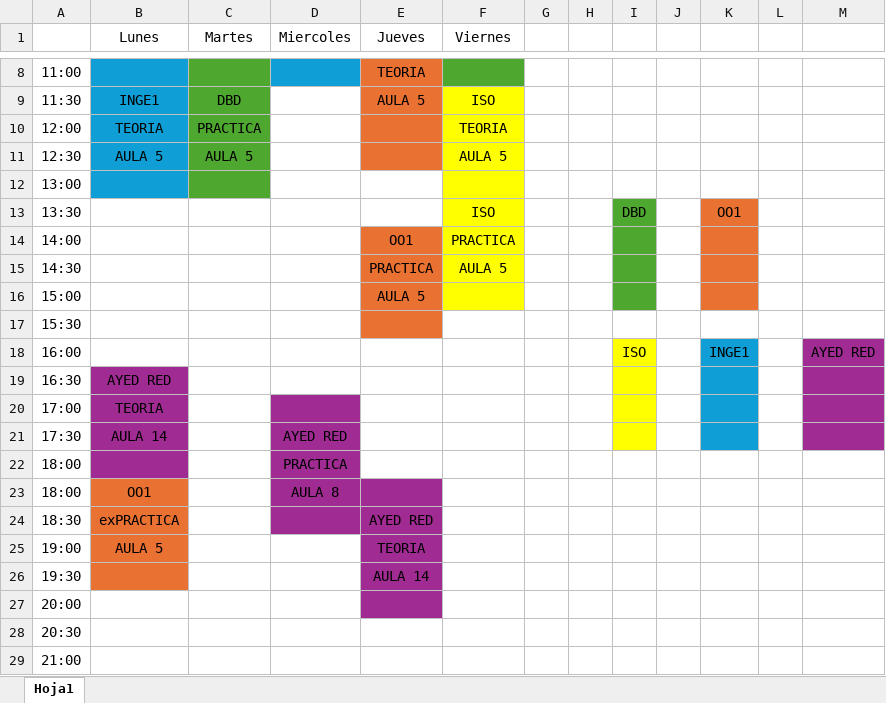
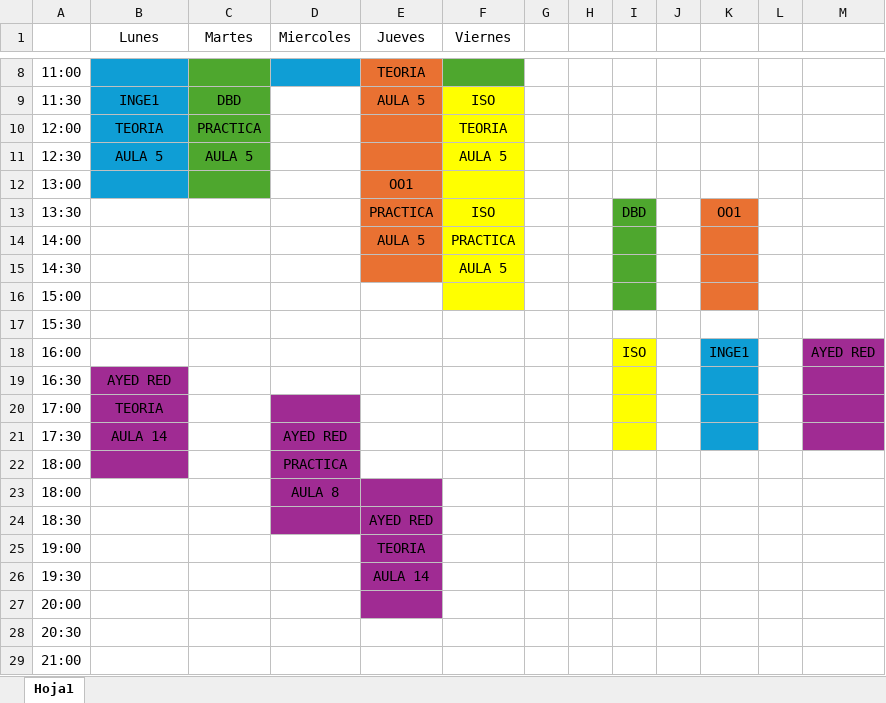
Before and after one commit to daantesiito/Facultad, an Excel workbook: 2do año/Sexto Semestre/horarios.xlsx, sheet Hoja1, drawn as a sheet; only a part is shown, gaps mark what is left out; values as stored, in another font and other column widths than the file's, no borders; the diff names each change by its address in the sheet, - before the commit and + after, or states it on an @@ line.

Commit message:
arreglando horarios y haciendo historias de usuario de inge1

```diff
--- a/2do año/Sexto Semestre/horarios.xlsx (sheet Hoja1)
+++ b/2do año/Sexto Semestre/horarios.xlsx (sheet Hoja1)
-E12 (Jueves): (empty)
+E12 (Jueves): OO1
-E12:E13 fill: none
+E12:E13 fill: #E97132
-E13 (Jueves): (empty)
+E13 (Jueves): PRACTICA
-E14 (Jueves): OO1
+E14 (Jueves): AULA 5
-E15 (Jueves): PRACTICA
+E15 (Jueves): (empty)
-E16 (Jueves): AULA 5
+E16 (Jueves): (empty)
-E16:E17 fill: #E97132
+E16:E17 fill: none
-B23 (Lunes): OO1
+B23 (Lunes): (empty)
-B23:B26 fill: #E97132
+B23:B26 fill: none
-B24 (Lunes): exPRACTICA
+B24 (Lunes): (empty)
-B25 (Lunes): AULA 5
+B25 (Lunes): (empty)
```
Also changed, not shown: 5 other files.
